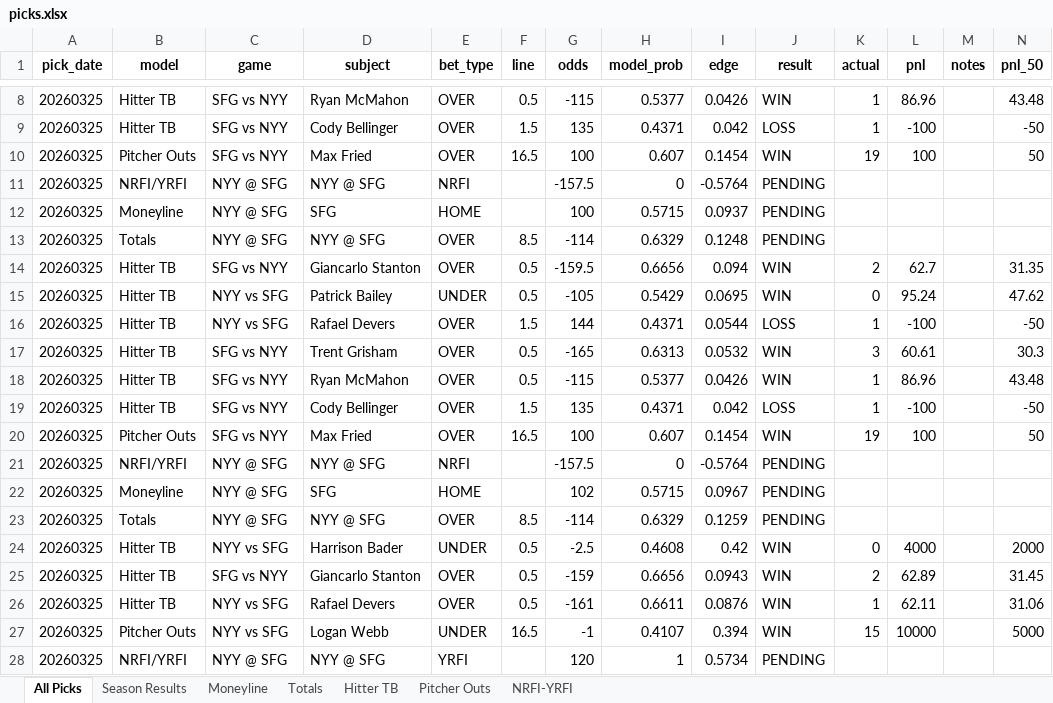
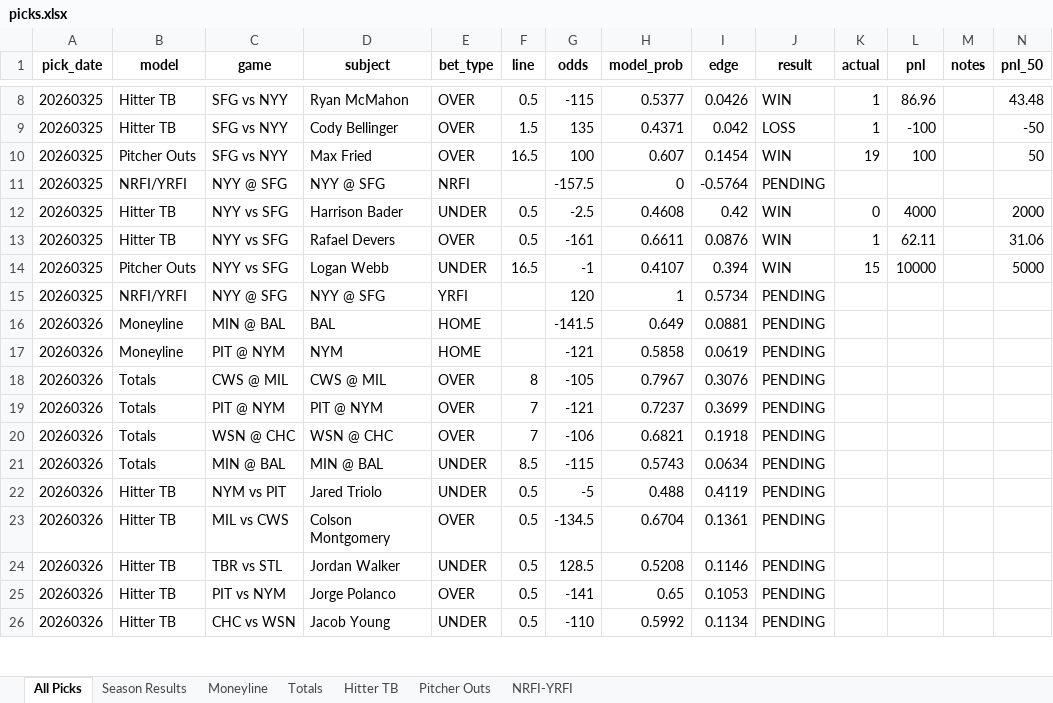
Before and after one commit to seanpfarrell12-sys/baseball-models, an Excel workbook: tracking/picks.xlsx, sheet All Picks, drawn as a sheet; only a part is shown, gaps mark what is left out; values as stored, in another font and other column widths than the file's, no borders; removed rows and columns are numbered as before the commit, all else as after; the diff covers the shown part only; the diff names each change by its address in the sheet, - before the commit and + after, or states it on an @@ line.

Commit message:
Daily picks: 20260326

```diff
--- a/tracking/picks.xlsx (sheet All Picks)
+++ b/tracking/picks.xlsx (sheet All Picks)
-row 12: 20260325 | Moneyline | NYY @ SFG | SFG | HOME |  | 100 | 0.5715 | 0.0937 | PENDING
-row 13: 20260325 | Totals | NYY @ SFG | NYY @ SFG | OVER | 8.5 | -114 | 0.6329 | 0.1248 | PENDING
-row 14: 20260325 | Hitter TB | SFG vs NYY | Giancarlo Stanton | OVER | 0.5 | -159.5 | 0.6656 | 0.094 | WIN | 2 | 62.7 |  | 31.35
-row 15: 20260325 | Hitter TB | NYY vs SFG | Patrick Bailey | UNDER | 0.5 | -105 | 0.5429 | 0.0695 | WIN | 0 | 95.24 |  | 47.62
-row 16: 20260325 | Hitter TB | NYY vs SFG | Rafael Devers | OVER | 1.5 | 144 | 0.4371 | 0.0544 | LOSS | 1 | -100 |  | -50
-row 17: 20260325 | Hitter TB | SFG vs NYY | Trent Grisham | OVER | 0.5 | -165 | 0.6313 | 0.0532 | WIN | 3 | 60.61 |  | 30.3
-row 18: 20260325 | Hitter TB | SFG vs NYY | Ryan McMahon | OVER | 0.5 | -115 | 0.5377 | 0.0426 | WIN | 1 | 86.96 |  | 43.48
-row 19: 20260325 | Hitter TB | SFG vs NYY | Cody Bellinger | OVER | 1.5 | 135 | 0.4371 | 0.042 | LOSS | 1 | -100 |  | -50
-row 20: 20260325 | Pitcher Outs | SFG vs NYY | Max Fried | OVER | 16.5 | 100 | 0.607 | 0.1454 | WIN | 19 | 100 |  | 50
-row 21: 20260325 | NRFI/YRFI | NYY @ SFG | NYY @ SFG | NRFI |  | -157.5 | 0 | -0.5764 | PENDING
-row 22: 20260325 | Moneyline | NYY @ SFG | SFG | HOME |  | 102 | 0.5715 | 0.0967 | PENDING
-row 23: 20260325 | Totals | NYY @ SFG | NYY @ SFG | OVER | 8.5 | -114 | 0.6329 | 0.1259 | PENDING
-row 25: 20260325 | Hitter TB | SFG vs NYY | Giancarlo Stanton | OVER | 0.5 | -159 | 0.6656 | 0.0943 | WIN | 2 | 62.89 |  | 31.45
+row 16: 20260326 | Moneyline | MIN @ BAL | BAL | HOME |  | -141.5 | 0.649 | 0.0881 | PENDING
+row 17: 20260326 | Moneyline | PIT @ NYM | NYM | HOME |  | -121 | 0.5858 | 0.0619 | PENDING
+row 18: 20260326 | Totals | CWS @ MIL | CWS @ MIL | OVER | 8 | -105 | 0.7967 | 0.3076 | PENDING
+row 19: 20260326 | Totals | PIT @ NYM | PIT @ NYM | OVER | 7 | -121 | 0.7237 | 0.3699 | PENDING
+row 20: 20260326 | Totals | WSN @ CHC | WSN @ CHC | OVER | 7 | -106 | 0.6821 | 0.1918 | PENDING
+row 21: 20260326 | Totals | MIN @ BAL | MIN @ BAL | UNDER | 8.5 | -115 | 0.5743 | 0.0634 | PENDING
+row 22: 20260326 | Hitter TB | NYM vs PIT | Jared Triolo | UNDER | 0.5 | -5 | 0.488 | 0.4119 | PENDING
+row 23: 20260326 | Hitter TB | MIL vs CWS | Colson Montgomery | OVER | 0.5 | -134.5 | 0.6704 | 0.1361 | PENDING
+row 24: 20260326 | Hitter TB | TBR vs STL | Jordan Walker | UNDER | 0.5 | 128.5 | 0.5208 | 0.1146 | PENDING
+row 25: 20260326 | Hitter TB | PIT vs NYM | Jorge Polanco | OVER | 0.5 | -141 | 0.65 | 0.1053 | PENDING
+row 26: 20260326 | Hitter TB | CHC vs WSN | Jacob Young | UNDER | 0.5 | -110 | 0.5992 | 0.1134 | PENDING
```
Also changed, not shown: 28 added rows elsewhere in this sheet, sheet Hitter TB, sheet Season Results, sheet Pitcher Outs, sheet Totals, sheet NRFI-YRFI, sheet Moneyline, 10 other files.
